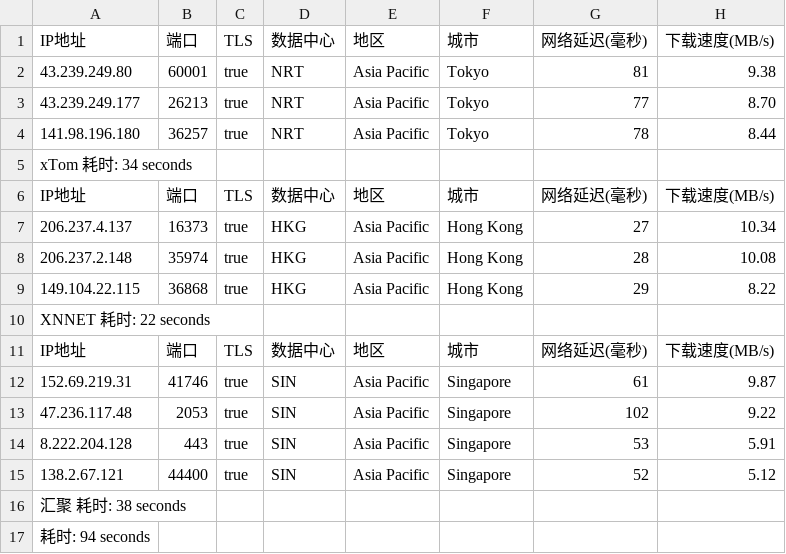
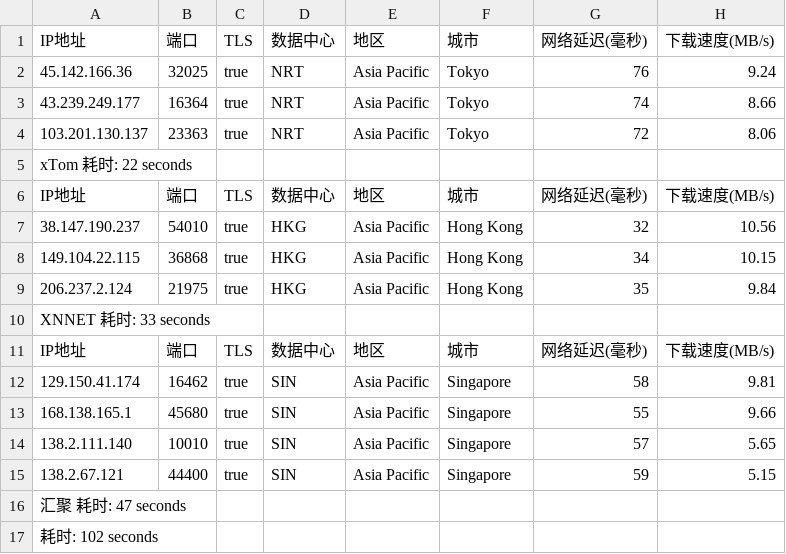
Before and after one commit to fatkun/bestcf, a CSV file: output/result.csv, drawn as a sheet; removed rows and columns are numbered as before the commit, all else as after; the diff names each change by its address in the sheet, - before the commit and + after, or states it on an @@ line.

```diff
--- a/output/result.csv
+++ b/output/result.csv
-A2: 43.239.249.80
+A2: 45.142.166.36
-B2: 60001
+B2: 32025
-G2: 81
+G2: 76
-H2: 9.38
+H2: 9.24
-B3: 26213
+B3: 16364
-G3: 77
+G3: 74
-H3: 8.70
+H3: 8.66
-A4: 141.98.196.180
+A4: 103.201.130.137
-B4: 36257
+B4: 23363
-G4: 78
+G4: 72
-H4: 8.44
+H4: 8.06
-A5: xTom 耗时: 34 seconds
+A5: xTom 耗时: 22 seconds
-A7: 206.237.4.137
+A7: 38.147.190.237
-B7: 16373
+B7: 54010
-G7: 27
+G7: 32
-H7: 10.34
+H7: 10.56
-row 8: 206.237.2.148 | 35974 | true | HKG | Asia Pacific | Hong Kong | 28 | 10.08
-G8: 29
+G8: 34
-H8: 8.22
+H8: 10.15
+row 9: 206.237.2.124 | 21975 | true | HKG | Asia Pacific | Hong Kong | 35 | 9.84
-A10: XNNET 耗时: 22 seconds
+A10: XNNET 耗时: 33 seconds
-A12: 152.69.219.31
+A12: 129.150.41.174
-B12: 41746
+B12: 16462
-G12: 61
+G12: 58
-H12: 9.87
+H12: 9.81
-A13: 47.236.117.48
+A13: 168.138.165.1
-B13: 2053
+B13: 45680
-G13: 102
+G13: 55
-H13: 9.22
+H13: 9.66
-A14: 8.222.204.128
+A14: 138.2.111.140
-B14: 443
+B14: 10010
-G14: 53
+G14: 57
-H14: 5.91
+H14: 5.65
-G15: 52
+G15: 59
-H15: 5.12
+H15: 5.15
-A16: 汇聚 耗时: 38 seconds
+A16: 汇聚 耗时: 47 seconds
-A17: 耗时: 94 seconds
+A17: 耗时: 102 seconds
```
Also changed, not shown: 1 other file.
